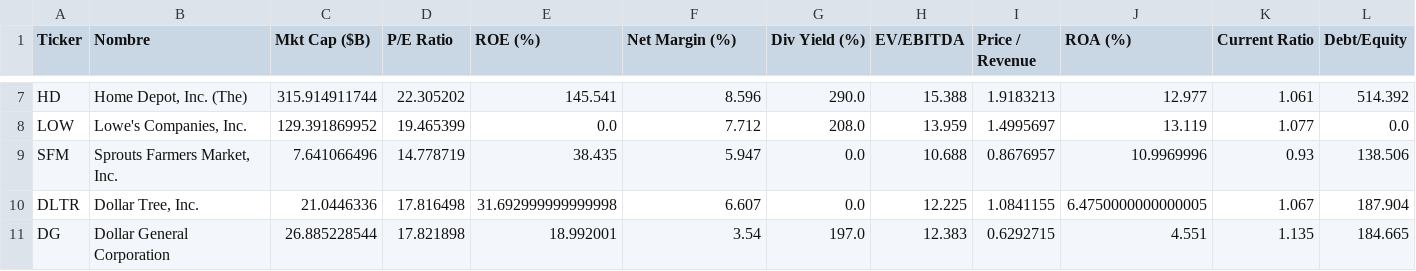
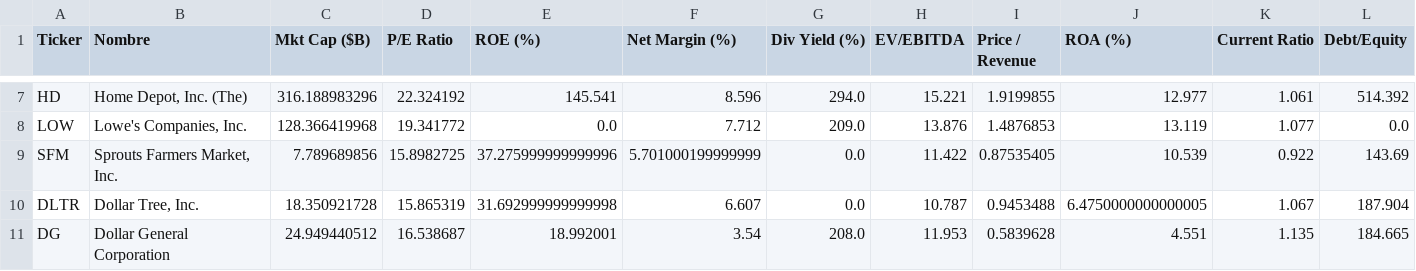
Before and after one commit to luismauricioayala-lab/analizador-costco, a CSV file: peers_stats.csv, drawn as a sheet; only a part is shown, gaps mark what is left out; the diff covers the shown part only; the diff names each change by its address in the sheet, - before the commit and + after, or states it on an @@ line.

```diff
--- a/peers_stats.csv
+++ b/peers_stats.csv
-C7 (Mkt Cap ($B)): 315.914911744
+C7 (Mkt Cap ($B)): 316.188983296
-D7 (P/E Ratio): 22.305202
+D7 (P/E Ratio): 22.324192
-G7 (Div Yield (%)): 290.0
+G7 (Div Yield (%)): 294.0
-H7 (EV/EBITDA): 15.388
+H7 (EV/EBITDA): 15.221
-I7 (Price / Revenue): 1.9183213
+I7 (Price / Revenue): 1.9199855
-C8 (Mkt Cap ($B)): 129.391869952
+C8 (Mkt Cap ($B)): 128.366419968
-D8 (P/E Ratio): 19.465399
+D8 (P/E Ratio): 19.341772
-G8 (Div Yield (%)): 208.0
+G8 (Div Yield (%)): 209.0
-H8 (EV/EBITDA): 13.959
+H8 (EV/EBITDA): 13.876
-I8 (Price / Revenue): 1.4995697
+I8 (Price / Revenue): 1.4876853
-C9 (Mkt Cap ($B)): 7.641066496
+C9 (Mkt Cap ($B)): 7.789689856
-D9 (P/E Ratio): 14.778719
+D9 (P/E Ratio): 15.8982725
-E9 (ROE (%)): 38.435
+E9 (ROE (%)): 37.275999999999996
-F9 (Net Margin (%)): 5.947
+F9 (Net Margin (%)): 5.701000199999999
-H9 (EV/EBITDA): 10.688
+H9 (EV/EBITDA): 11.422
-I9 (Price / Revenue): 0.8676957
+I9 (Price / Revenue): 0.87535405
-J9 (ROA (%)): 10.9969996
+J9 (ROA (%)): 10.539
-K9 (Current Ratio): 0.93
+K9 (Current Ratio): 0.922
-L9 (Debt/Equity): 138.506
+L9 (Debt/Equity): 143.69
-C10 (Mkt Cap ($B)): 21.0446336
+C10 (Mkt Cap ($B)): 18.350921728
-D10 (P/E Ratio): 17.816498
+D10 (P/E Ratio): 15.865319
-H10 (EV/EBITDA): 12.225
+H10 (EV/EBITDA): 10.787
-I10 (Price / Revenue): 1.0841155
+I10 (Price / Revenue): 0.9453488
-C11 (Mkt Cap ($B)): 26.885228544
+C11 (Mkt Cap ($B)): 24.949440512
-D11 (P/E Ratio): 17.821898
+D11 (P/E Ratio): 16.538687
-G11 (Div Yield (%)): 197.0
+G11 (Div Yield (%)): 208.0
-H11 (EV/EBITDA): 12.383
+H11 (EV/EBITDA): 11.953
-I11 (Price / Revenue): 0.6292715
+I11 (Price / Revenue): 0.5839628
```
Also changed, not shown: 43 edited cells elsewhere in this file, market_history.csv, 4 other files.
